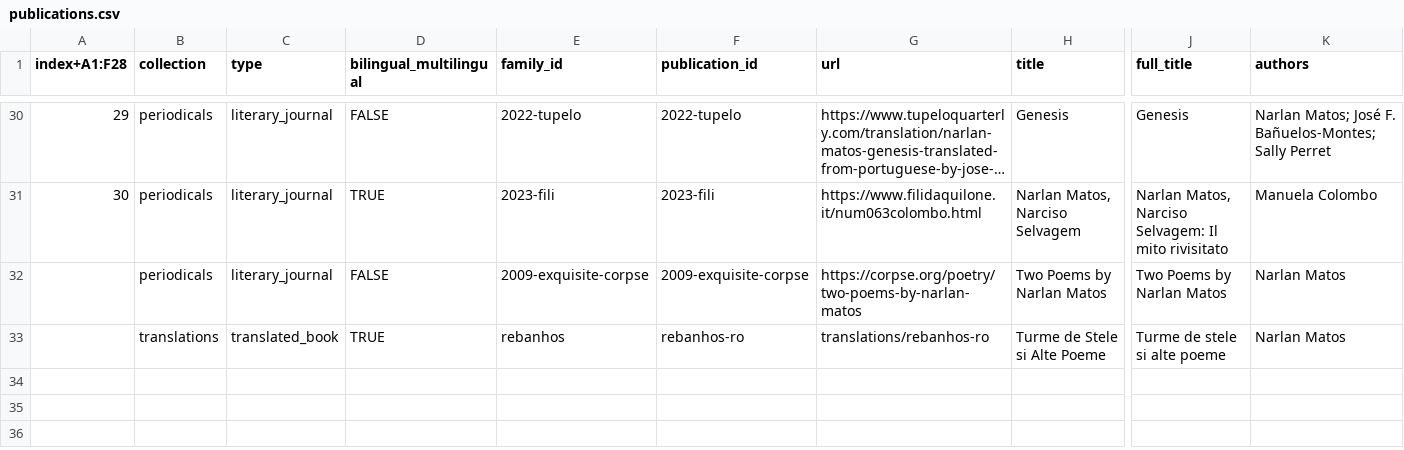
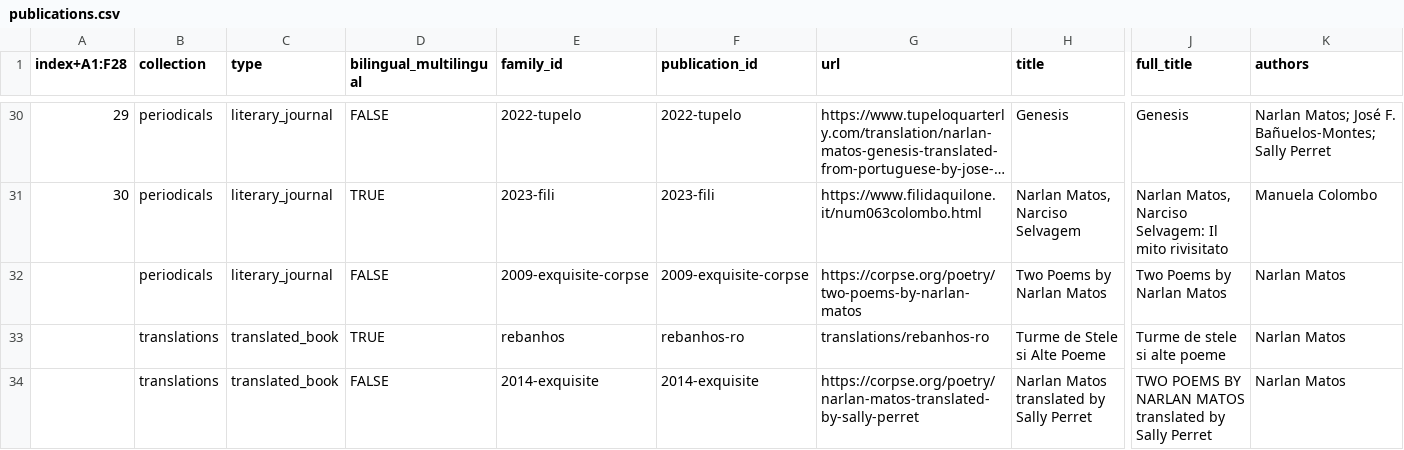
Before and after one commit to narlanmatos/narlanmatos.github.io, a CSV file: _data/publications.csv, drawn as a sheet; only a part is shown, gaps mark what is left out; long unchanged cells end in …; rows hold the shown columns only; the diff names each change by its address in the sheet, - before the commit and + after, or states it on an @@ line.

Commit message:
add 2014-exquisite

```diff
--- a/_data/publications.csv
+++ b/_data/publications.csv
+row 34:  | translations | translated_book | FALSE | 2014-exquisite | 2014-exquisite | https://corpse.org/poetry/narlan-matos-translated-by-sally-perret | Narlan Matos translated by Sally Perret | TWO POEMS BY NARLAN MATOS translated by Sally Perret | Narlan Matos
```
Also changed, not shown: 1 other file.
